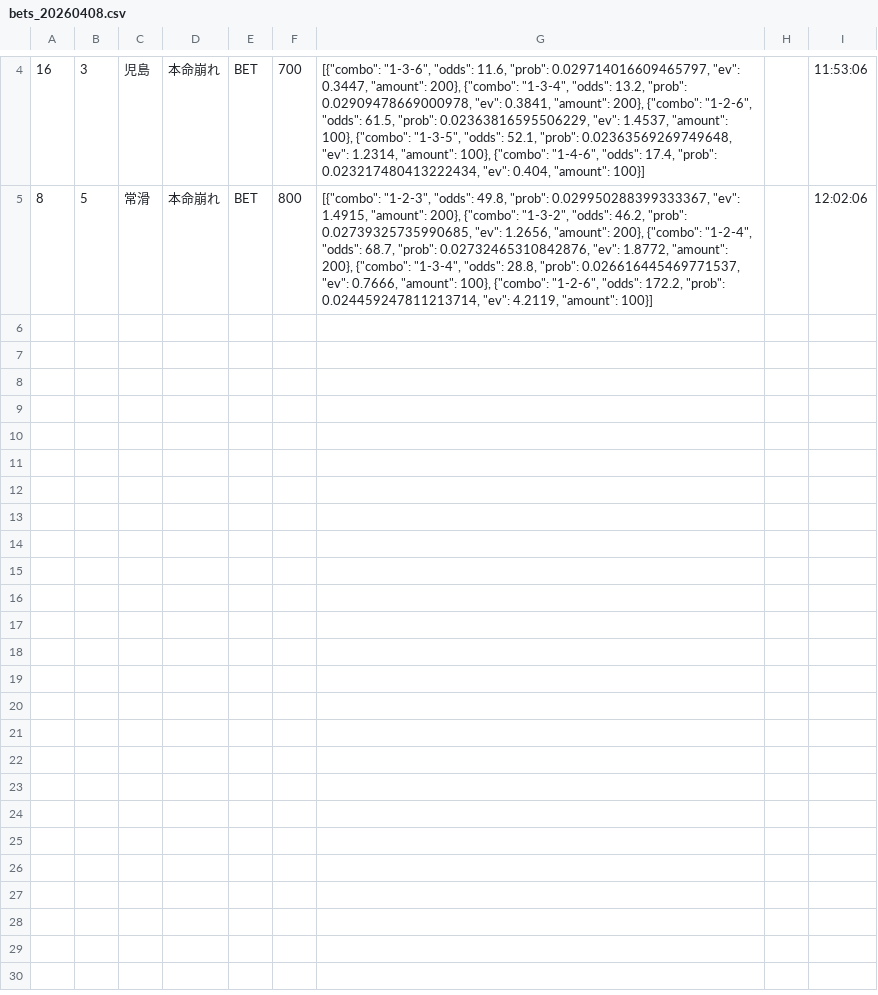
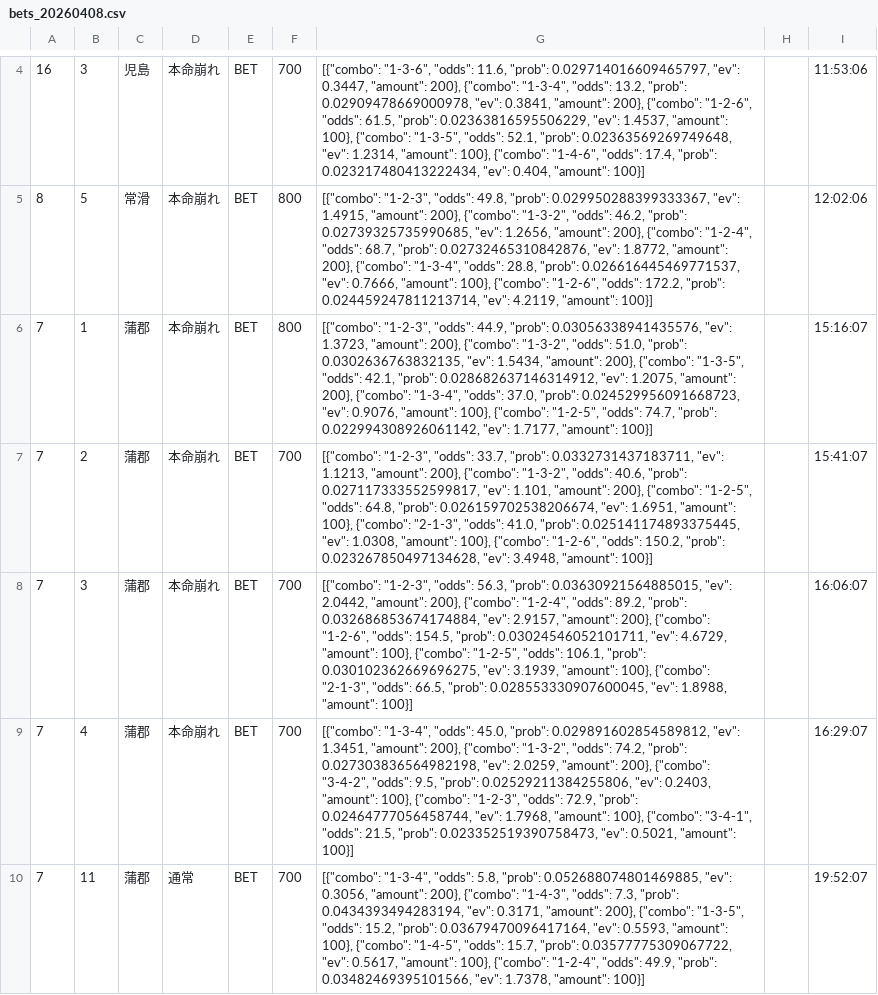
Before and after one commit to exnull0511-create/boatrace_ai, a CSV file: data/bets_20260408.csv, drawn as a sheet; only a part is shown, gaps mark what is left out; the diff names each change by its address in the sheet, - before the commit and + after, or states it on an @@ line.

Commit message:
data: 20260408 afternoon

```diff
--- a/data/bets_20260408.csv
+++ b/data/bets_20260408.csv
+row 6: 7 | 1 | 蒲郡 | 本命崩れ | BET | 800 | [{"combo": "1-2-3", "odds": 44.9, "prob": 0.03056338941435576, "ev": 1.3723, "amount": 200}, {"combo": "1-3-2", "odds": 51.0, "prob": 0.0302636763832135, "ev": 1.5434, "amount": 200}, {"combo": "1-3-5", "odds": 42.1, "prob": 0.028682637146314912, "ev": 1.2075, "amount": 200}, {"combo": "1-3-4", "odds": 37.0, "prob": 0.024529956091668723, "ev": 0.9076, "amount": 100}, {"combo": "1-2-5", "odds": 74.7, "prob": 0.022994308926061142, "ev": 1.7177, "amount": 100}] |  | 15:16:07
+row 7: 7 | 2 | 蒲郡 | 本命崩れ | BET | 700 | [{"combo": "1-2-3", "odds": 33.7, "prob": 0.0332731437183711, "ev": 1.1213, "amount": 200}, {"combo": "1-3-2", "odds": 40.6, "prob": 0.027117333552599817, "ev": 1.101, "amount": 200}, {"combo": "1-2-5", "odds": 64.8, "prob": 0.026159702538206674, "ev": 1.6951, "amount": 100}, {"combo": "2-1-3", "odds": 41.0, "prob": 0.025141174893375445, "ev": 1.0308, "amount": 100}, {"combo": "1-2-6", "odds": 150.2, "prob": 0.023267850497134628, "ev": 3.4948, "amount": 100}] |  | 15:41:07
+row 8: 7 | 3 | 蒲郡 | 本命崩れ | BET | 700 | [{"combo": "1-2-3", "odds": 56.3, "prob": 0.03630921564885015, "ev": 2.0442, "amount": 200}, {"combo": "1-2-4", "odds": 89.2, "prob": 0.032686853674174884, "ev": 2.9157, "amount": 200}, {"combo": "1-2-6", "odds": 154.5, "prob": 0.03024546052101711, "ev": 4.6729, "amount": 100}, {"combo": "1-2-5", "odds": 106.1, "prob": 0.030102362669696275, "ev": 3.1939, "amount": 100}, {"combo": "2-1-3", "odds": 66.5, "prob": 0.028553330907600045, "ev": 1.8988, "amount": 100}] |  | 16:06:07
+row 9: 7 | 4 | 蒲郡 | 本命崩れ | BET | 700 | [{"combo": "1-3-4", "odds": 45.0, "prob": 0.029891602854589812, "ev": 1.3451, "amount": 200}, {"combo": "1-3-2", "odds": 74.2, "prob": 0.027303836564982198, "ev": 2.0259, "amount": 200}, {"combo": "3-4-2", "odds": 9.5, "prob": 0.02529211384255806, "ev": 0.2403, "amount": 100}, {"combo": "1-2-3", "odds": 72.9, "prob": 0.02464777056458744, "ev": 1.7968, "amount": 100}, {"combo": "3-4-1", "odds": 21.5, "prob": 0.023352519390758473, "ev": 0.5021, "amount": 100}] |  | 16:29:07
+row 10: 7 | 11 | 蒲郡 | 通常 | BET | 700 | [{"combo": "1-3-4", "odds": 5.8, "prob": 0.052688074801469885, "ev": 0.3056, "amount": 200}, {"combo": "1-4-3", "odds": 7.3, "prob": 0.0434393494283194, "ev": 0.3171, "amount": 200}, {"combo": "1-3-5", "odds": 15.2, "prob": 0.03679470096417164, "ev": 0.5593, "amount": 100}, {"combo": "1-4-5", "odds": 15.7, "prob": 0.03577775309067722, "ev": 0.5617, "amount": 100}, {"combo": "1-2-4", "odds": 49.9, "prob": 0.03482469395101566, "ev": 1.7378, "amount": 100}] |  | 19:52:07
```
Also changed, not shown: 1 other file.
